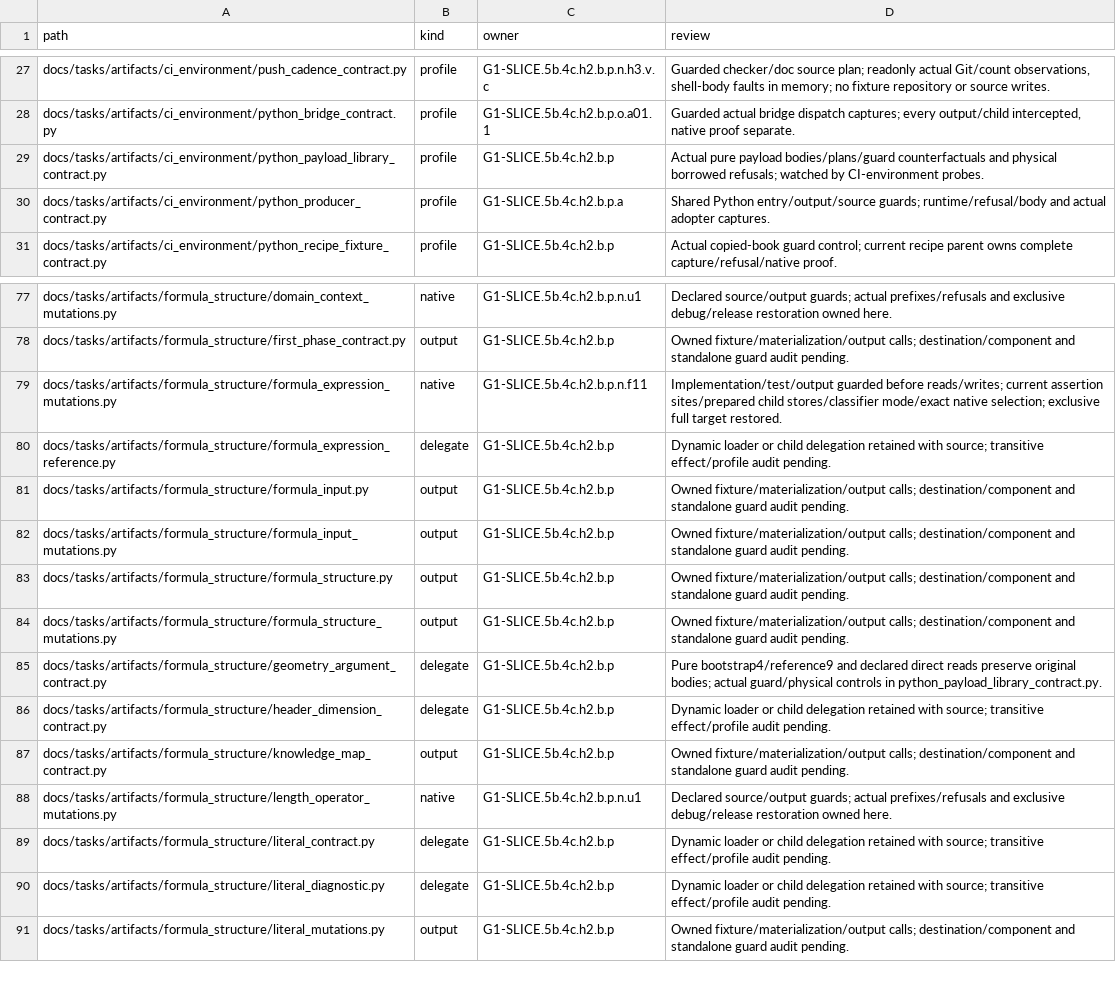
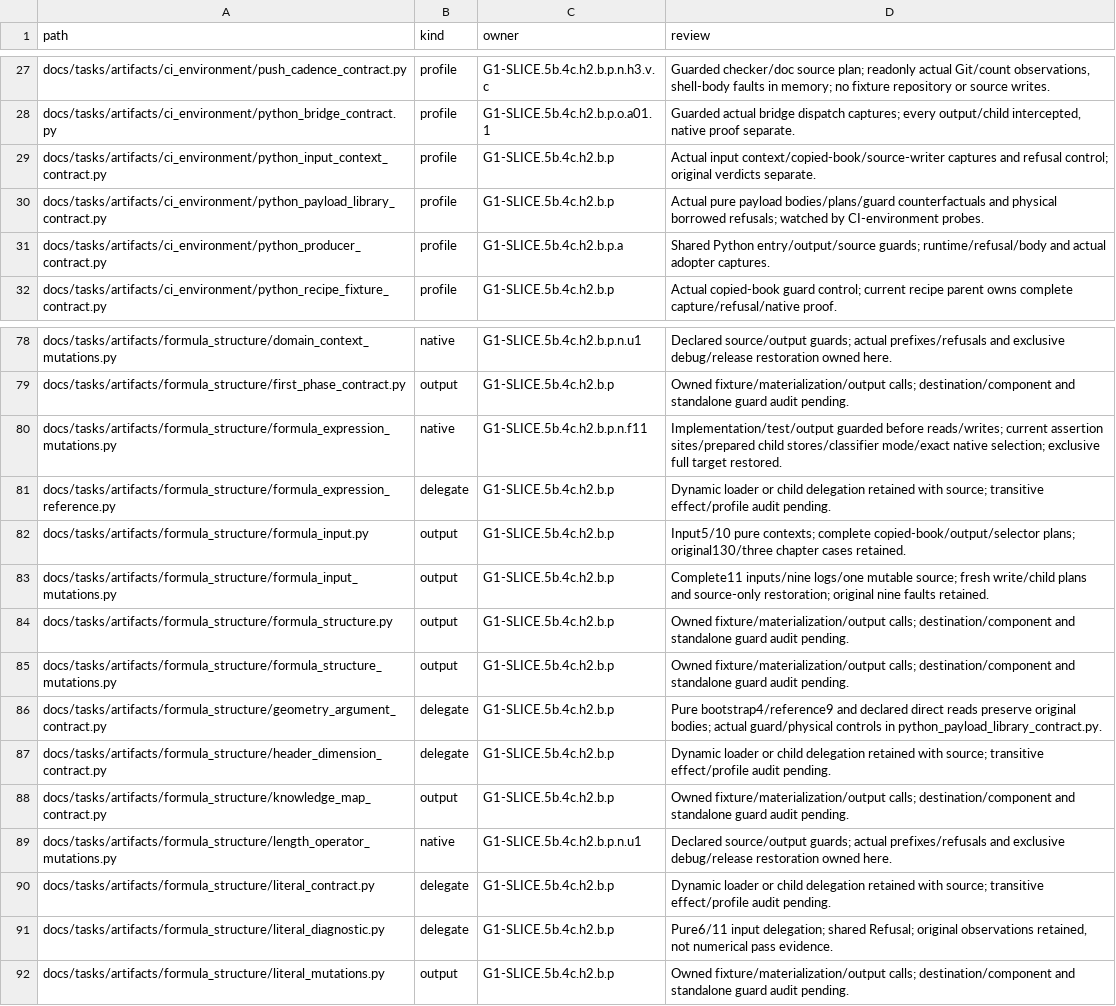
Before and after one commit to rdje/stitchcad, a TSV file: docs/tasks/artifacts/ci_environment/producer_entries.tsv, drawn as a sheet; only a part is shown, gaps mark what is left out.

Commit message:
STITCHCAD-G1-0206 (leaf G1-SLICE.5b.4c.h2.b.p.o.a07): guard input contexts and fixtures
- Plan pure contexts, copied books and mutable reference inputs before effects.
- Fix D207 restoration coupling; verify actual guards and original cases on Python 3.9/3.14.
- Retain whole receipts and synchronize book, live state and the next frontier.

```diff
--- a/docs/tasks/artifacts/ci_environment/producer_entries.tsv
+++ b/docs/tasks/artifacts/ci_environment/producer_entries.tsv
@@ -28,2 +28,3 @@ docs/tasks/artifacts/ci_environment/push_cadence_contract.py	profile	G1-SLICE.5b
 docs/tasks/artifacts/ci_environment/python_bridge_contract.py	profile	G1-SLICE.5b.4c.h2.b.p.o.a01.1	Guarded actual bridge dispatch captures; every output/child intercepted, native proof separate.
+docs/tasks/artifacts/ci_environment/python_input_context_contract.py	profile	G1-SLICE.5b.4c.h2.b.p	Actual input context/copied-book/source-writer captures and refusal control; original verdicts separate.
 docs/tasks/artifacts/ci_environment/python_payload_library_contract.py	profile	G1-SLICE.5b.4c.h2.b.p	Actual pure payload bodies/plans/guard counterfactuals and physical borrowed refusals; watched by CI-environment probes.
@@ -80,4 +81,4 @@ docs/tasks/artifacts/formula_structure/formula_expression_mutations.py	native	G1
 docs/tasks/artifacts/formula_structure/formula_expression_reference.py	delegate	G1-SLICE.5b.4c.h2.b.p	Dynamic loader or child delegation retained with source; transitive effect/profile audit pending.
-docs/tasks/artifacts/formula_structure/formula_input.py	output	G1-SLICE.5b.4c.h2.b.p	Owned fixture/materialization/output calls; destination/component and standalone guard audit pending.
-docs/tasks/artifacts/formula_structure/formula_input_mutations.py	output	G1-SLICE.5b.4c.h2.b.p	Owned fixture/materialization/output calls; destination/component and standalone guard audit pending.
+docs/tasks/artifacts/formula_structure/formula_input.py	output	G1-SLICE.5b.4c.h2.b.p	Input5/10 pure contexts; complete copied-book/output/selector plans; original130/three chapter cases retained.
+docs/tasks/artifacts/formula_structure/formula_input_mutations.py	output	G1-SLICE.5b.4c.h2.b.p	Complete11 inputs/nine logs/one mutable source; fresh write/child plans and source-only restoration; original nine faults retained.
 docs/tasks/artifacts/formula_structure/formula_structure.py	output	G1-SLICE.5b.4c.h2.b.p	Owned fixture/materialization/output calls; destination/component and standalone guard audit pending.
@@ -89,3 +90,3 @@ docs/tasks/artifacts/formula_structure/length_operator_mutations.py	native	G1-SL
 docs/tasks/artifacts/formula_structure/literal_contract.py	delegate	G1-SLICE.5b.4c.h2.b.p	Dynamic loader or child delegation retained with source; transitive effect/profile audit pending.
-docs/tasks/artifacts/formula_structure/literal_diagnostic.py	delegate	G1-SLICE.5b.4c.h2.b.p	Dynamic loader or child delegation retained with source; transitive effect/profile audit pending.
+docs/tasks/artifacts/formula_structure/literal_diagnostic.py	delegate	G1-SLICE.5b.4c.h2.b.p	Pure6/11 input delegation; shared Refusal; original observations retained, not numerical pass evidence.
 docs/tasks/artifacts/formula_structure/literal_mutations.py	output	G1-SLICE.5b.4c.h2.b.p	Owned fixture/materialization/output calls; destination/component and standalone guard audit pending.
```
Also changed, not shown: docs/tasks/artifacts/ci_environment/python_file_entries.tsv, 18 other files.
